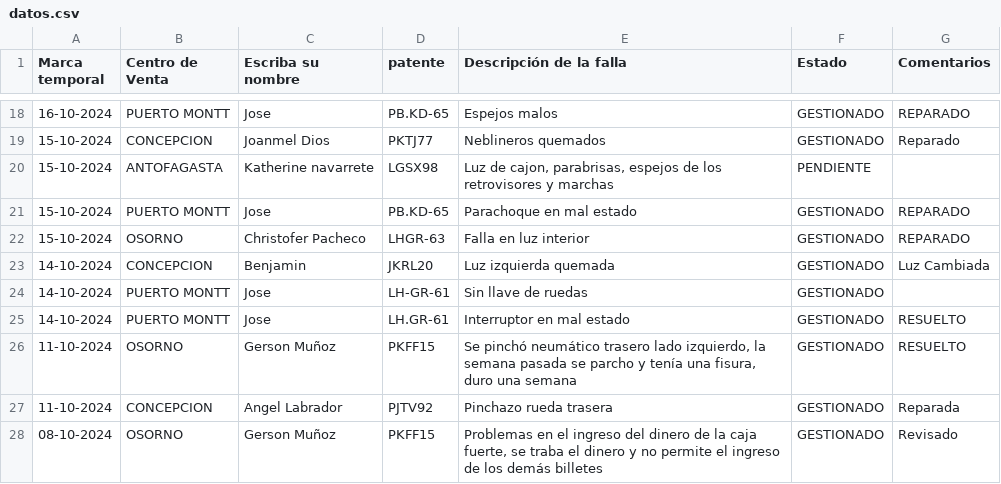
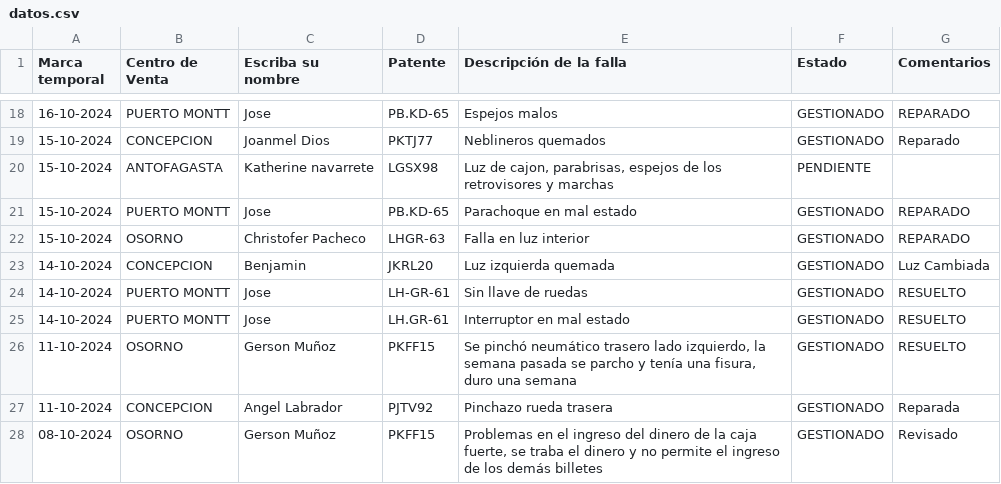
Before and after one commit to dylannn-1/SolicitudVehiculos, a CSV file: datos.csv, drawn as a sheet; only a part is shown, gaps mark what is left out; the diff names each change by its address in the sheet, - before the commit and + after, or states it on an @@ line.

Commit message:
Add files via upload

```diff
--- a/datos.csv
+++ b/datos.csv
-D1: patente
+D1: Patente
-G24 (Comentarios): (empty)
+G24 (Comentarios): RESUELTO
```
